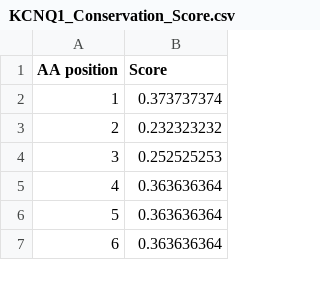
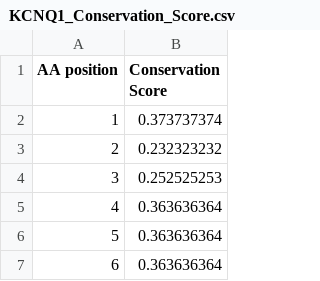
Before and after one commit to rfernandesdealbuquerque/gene-VUS-prediction, a CSV file: data/KCNQ1/1. Raw/KCNQ1_Conservation_Score.csv, drawn as a sheet; only a part is shown.

```diff
--- a/data/KCNQ1/1. Raw/KCNQ1_Conservation_Score.csv
+++ b/data/KCNQ1/1. Raw/KCNQ1_Conservation_Score.csv
@@ -1,2 +1,2 @@
-AA position,Score
+AA position,Conservation Score
 1,0.373737374
```
Also changed, not shown: 9 other files.
